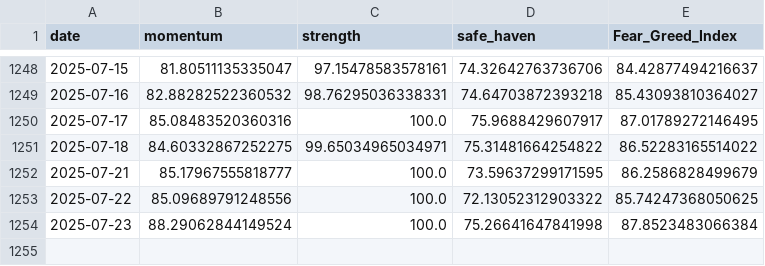
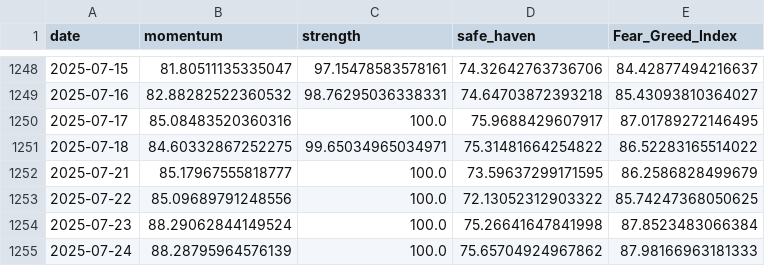
Before and after one commit to callagano/MarketMelodrama, a CSV file: src/scripts/fear_greed_index.csv, drawn as a sheet; only a part is shown, gaps mark what is left out.

```diff
--- a/src/scripts/fear_greed_index.csv
+++ b/src/scripts/fear_greed_index.csv
@@ -1254 +1254,2 @@ date,momentum,strength,safe_haven,Fear_Greed_Index
 2025-07-23,88.29062844149524,100.0,75.26641647841998,87.8523483066384
+2025-07-24,88.28795964576139,100.0,75.65704924967862,87.98166963181333
```
